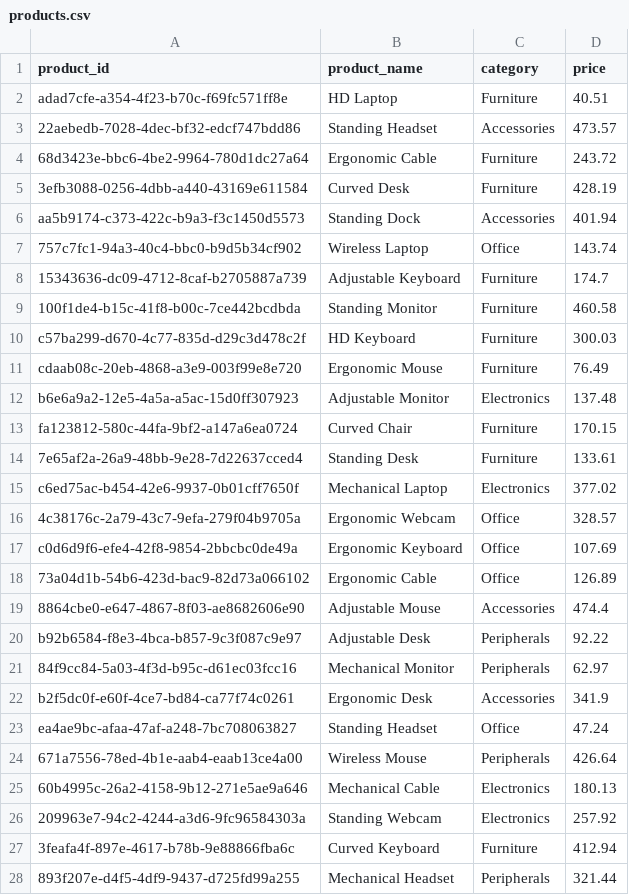
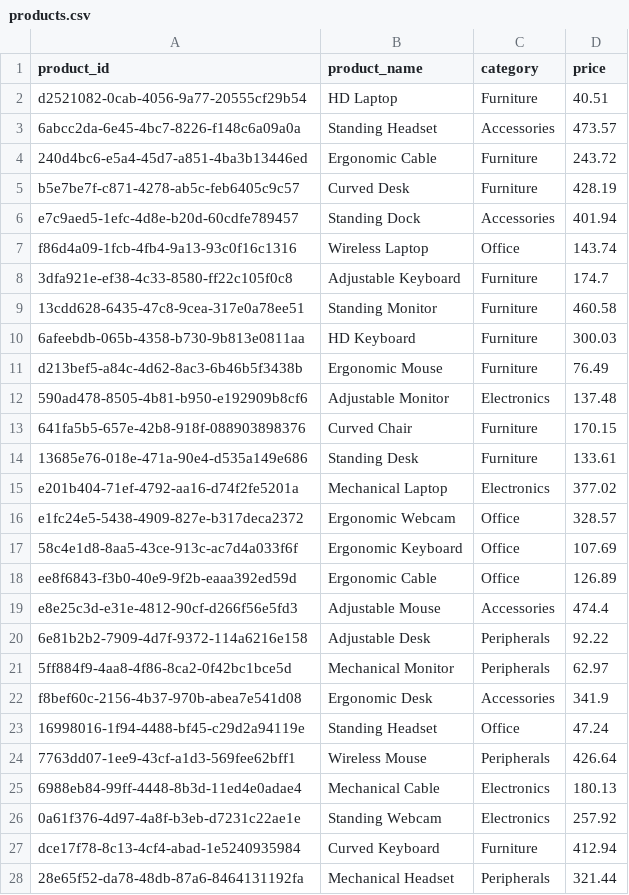
Before and after one commit to BorisBesky/ecommerce-platform, a CSV file: data/products.csv, drawn as a sheet; only a part is shown; the diff covers the shown part only.

```diff
--- a/data/products.csv
+++ b/data/products.csv
@@ -1,28 +1,28 @@
 product_id,product_name,category,price
-adad7cfe-a354-4f23-b70c-f69fc571ff8e,HD Laptop,Furniture,40.51
-22aebedb-7028-4dec-bf32-edcf747bdd86,Standing Headset,Accessories,473.57
-68d3423e-bbc6-4be2-9964-780d1dc27a64,Ergonomic Cable,Furniture,243.72
-3efb3088-0256-4dbb-a440-43169e611584,Curved Desk,Furniture,428.19
-aa5b9174-c373-422c-b9a3-f3c1450d5573,Standing Dock,Accessories,401.94
-757c7fc1-94a3-40c4-bbc0-b9d5b34cf902,Wireless Laptop,Office,143.74
-15343636-dc09-4712-8caf-b2705887a739,Adjustable Keyboard,Furniture,174.7
-100f1de4-b15c-41f8-b00c-7ce442bcdbda,Standing Monitor,Furniture,460.58
-c57ba299-d670-4c77-835d-d29c3d478c2f,HD Keyboard,Furniture,300.03
-cdaab08c-20eb-4868-a3e9-003f99e8e720,Ergonomic Mouse,Furniture,76.49
-b6e6a9a2-12e5-4a5a-a5ac-15d0ff307923,Adjustable Monitor,Electronics,137.48
-fa123812-580c-44fa-9bf2-a147a6ea0724,Curved Chair,Furniture,170.15
-7e65af2a-26a9-48bb-9e28-7d22637cced4,Standing Desk,Furniture,133.61
-c6ed75ac-b454-42e6-9937-0b01cff7650f,Mechanical Laptop,Electronics,377.02
-4c38176c-2a79-43c7-9efa-279f04b9705a,Ergonomic Webcam,Office,328.57
-c0d6d9f6-efe4-42f8-9854-2bbcbc0de49a,Ergonomic Keyboard,Office,107.69
-73a04d1b-54b6-423d-bac9-82d73a066102,Ergonomic Cable,Office,126.89
-8864cbe0-e647-4867-8f03-ae8682606e90,Adjustable Mouse,Accessories,474.4
-b92b6584-f8e3-4bca-b857-9c3f087c9e97,Adjustable Desk,Peripherals,92.22
-84f9cc84-5a03-4f3d-b95c-d61ec03fcc16,Mechanical Monitor,Peripherals,62.97
-b2f5dc0f-e60f-4ce7-bd84-ca77f74c0261,Ergonomic Desk,Accessories,341.9
-ea4ae9bc-afaa-47af-a248-7bc708063827,Standing Headset,Office,47.24
-671a7556-78ed-4b1e-aab4-eaab13ce4a00,Wireless Mouse,Peripherals,426.64
-60b4995c-26a2-4158-9b12-271e5ae9a646,Mechanical Cable,Electronics,180.13
-209963e7-94c2-4244-a3d6-9fc96584303a,Standing Webcam,Electronics,257.92
-3feafa4f-897e-4617-b78b-9e88866fba6c,Curved Keyboard,Furniture,412.94
-893f207e-d4f5-4df9-9437-d725fd99a255,Mechanical Headset,Peripherals,321.44
+d2521082-0cab-4056-9a77-20555cf29b54,HD Laptop,Furniture,40.51
+6abcc2da-6e45-4bc7-8226-f148c6a09a0a,Standing Headset,Accessories,473.57
+240d4bc6-e5a4-45d7-a851-4ba3b13446ed,Ergonomic Cable,Furniture,243.72
+b5e7be7f-c871-4278-ab5c-feb6405c9c57,Curved Desk,Furniture,428.19
+e7c9aed5-1efc-4d8e-b20d-60cdfe789457,Standing Dock,Accessories,401.94
+f86d4a09-1fcb-4fb4-9a13-93c0f16c1316,Wireless Laptop,Office,143.74
+3dfa921e-ef38-4c33-8580-ff22c105f0c8,Adjustable Keyboard,Furniture,174.7
+13cdd628-6435-47c8-9cea-317e0a78ee51,Standing Monitor,Furniture,460.58
+6afeebdb-065b-4358-b730-9b813e0811aa,HD Keyboard,Furniture,300.03
+d213bef5-a84c-4d62-8ac3-6b46b5f3438b,Ergonomic Mouse,Furniture,76.49
+590ad478-8505-4b81-b950-e192909b8cf6,Adjustable Monitor,Electronics,137.48
+641fa5b5-657e-42b8-918f-088903898376,Curved Chair,Furniture,170.15
+13685e76-018e-471a-90e4-d535a149e686,Standing Desk,Furniture,133.61
+e201b404-71ef-4792-aa16-d74f2fe5201a,Mechanical Laptop,Electronics,377.02
+e1fc24e5-5438-4909-827e-b317deca2372,Ergonomic Webcam,Office,328.57
+58c4e1d8-8aa5-43ce-913c-ac7d4a033f6f,Ergonomic Keyboard,Office,107.69
+ee8f6843-f3b0-40e9-9f2b-eaaa392ed59d,Ergonomic Cable,Office,126.89
+e8e25c3d-e31e-4812-90cf-d266f56e5fd3,Adjustable Mouse,Accessories,474.4
+6e81b2b2-7909-4d7f-9372-114a6216e158,Adjustable Desk,Peripherals,92.22
+5ff884f9-4aa8-4f86-8ca2-0f42bc1bce5d,Mechanical Monitor,Peripherals,62.97
+f8bef60c-2156-4b37-970b-abea7e541d08,Ergonomic Desk,Accessories,341.9
+16998016-1f94-4488-bf45-c29d2a94119e,Standing Headset,Office,47.24
+7763dd07-1ee9-43cf-a1d3-569fee62bff1,Wireless Mouse,Peripherals,426.64
+6988eb84-99ff-4448-8b3d-11ed4e0adae4,Mechanical Cable,Electronics,180.13
+0a61f376-4d97-4a8f-b3eb-d7231c22ae1e,Standing Webcam,Electronics,257.92
+dce17f78-8c13-4cf4-abad-1e5240935984,Curved Keyboard,Furniture,412.94
+28e65f52-da78-48db-87a6-8464131192fa,Mechanical Headset,Peripherals,321.44
```
Also changed, not shown: 73 edited cells elsewhere in this file, data/users.csv, 3 other files.
